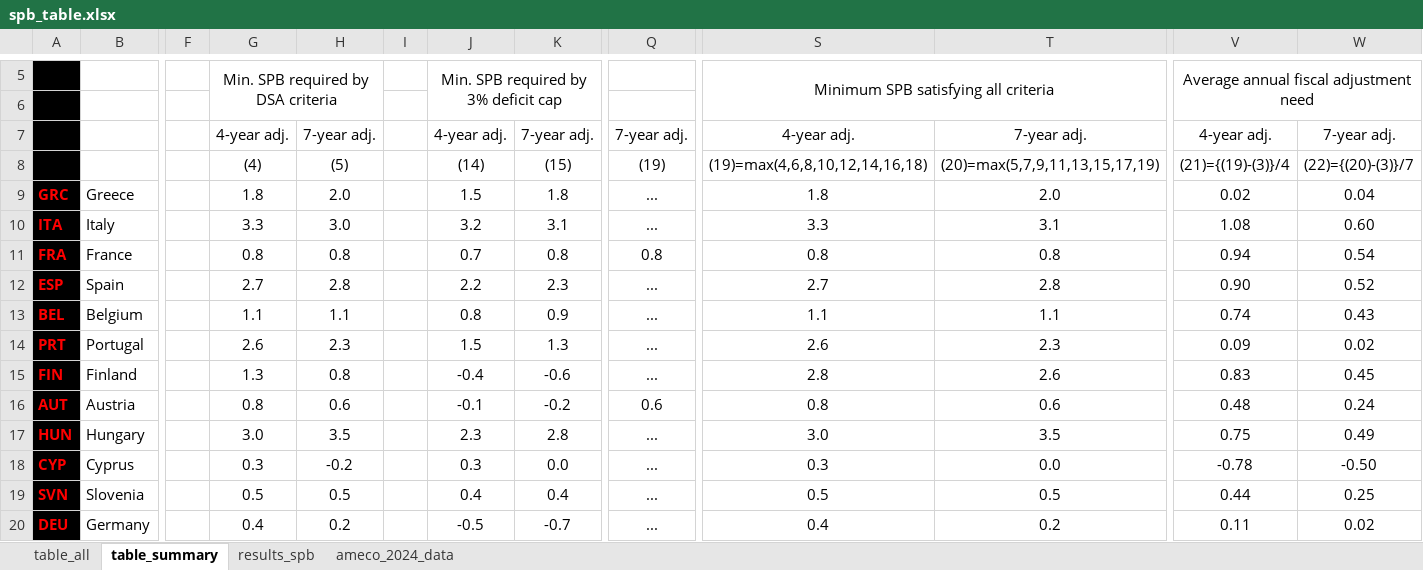
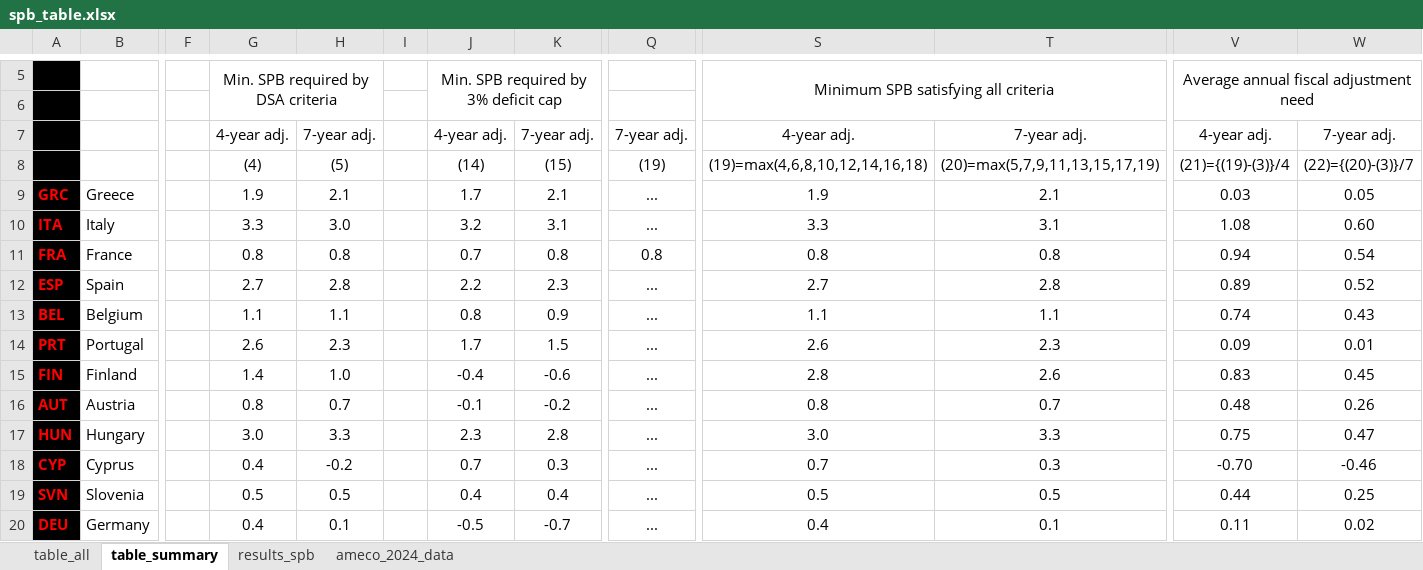
Before and after one commit to lennardwelslau/eu-debt-sustainability-analysis, an Excel workbook: latest_version/output/june_update/spb_table.xlsx, sheet table_summary, drawn as a sheet; only a part is shown, gaps mark what is left out; values as stored, in another font and other column widths than the file's, no borders; conditional formats not drawn; the diff covers the shown part only; the diff names each change by its address in the sheet, - before the commit and + after, or states it on an @@ line.

```diff
--- a/latest_version/output/june_update/spb_table.xlsx (sheet table_summary)
+++ b/latest_version/output/june_update/spb_table.xlsx (sheet table_summary)
-G9: 1.8
+G9: 1.9
-H9: 2.0
+H9: 2.1
-J9: 1.5
+J9: 1.7
-K9: 1.8
+K9: 2.1
-S9: 1.8
+S9: 1.9
-T9: 2.0
+T9: 2.1
-V9: 0.02
+V9: 0.03
-W9: 0.04
+W9: 0.05
-V12: 0.90
+V12: 0.89
-J14: 1.5
+J14: 1.7
-K14: 1.3
+K14: 1.5
-W14: 0.02
+W14: 0.01
-G15: 1.3
+G15: 1.4
-H15: 0.8
+H15: 1.0
-H16: 0.6
+H16: 0.7
-Q16: 0.6
+Q16: ...
-T16: 0.6
+T16: 0.7
-W16: 0.24
+W16: 0.26
-H17: 3.5
+H17: 3.3
-T17: 3.5
+T17: 3.3
-W17: 0.49
+W17: 0.47
-G18: 0.3
+G18: 0.4
-J18: 0.3
+J18: 0.7
-K18: 0.0
+K18: 0.3
-S18: 0.3
+S18: 0.7
-T18: 0.0
+T18: 0.3
-V18: -0.78
+V18: -0.70
-W18: -0.50
+W18: -0.46
-H20: 0.2
+H20: 0.1
-T20: 0.2
+T20: 0.1
```
Also changed, not shown: 52 edited cells elsewhere in this sheet, sheet results_spb, sheet table_all.
